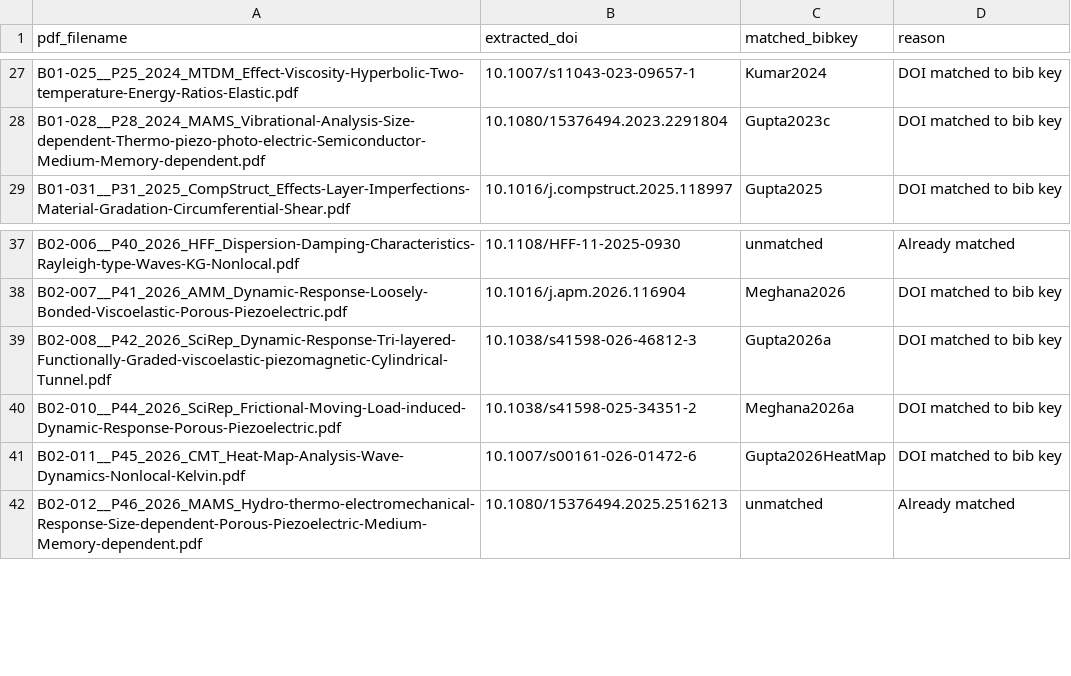
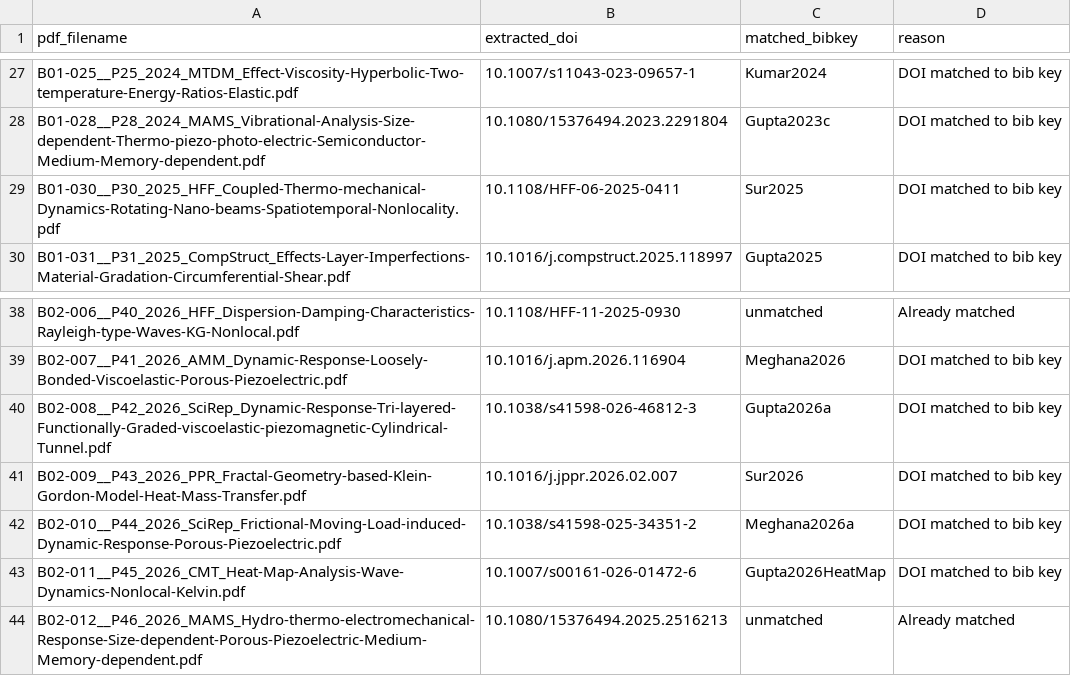
Before and after one commit to vipin-oss/le, a CSV file: paper_v2/atlas/MATCH_REPORT.csv, drawn as a sheet; only a part is shown, gaps mark what is left out.

Commit message:
Atlas batches 1-5: 59 matches from 94 PDFs processed
- atlas/atlas.csv: 59 total matched rows
- atlas/MATCH_REPORT.csv: 94 total rows (59 matched + 35 unmatched)
- sections/s16b_atlas.tex: longtable with 59 entries
- ARENA_SUMMARY.tex: updated section 7 with batches 1-5 metrics

Batch 5 added 2 new matches: Sur2025, Sur2026

Remaining unmatched targets (9): Dutta2024, Fabrizio2014, Gao2007,
DellOroPata2016Viscoelasticity, Povstenko2011Cattaneo, Quintanilla2003DPL,
Quintanilla2008a, Singh2020c, Zhao2018 (no DOI on page 1)

All output ASCII-only. No PDF files committed to repo.

Co-authored-by: arena-agent <297053741+arena-agent@users.noreply.github.com>

```diff
--- a/paper_v2/atlas/MATCH_REPORT.csv
+++ b/paper_v2/atlas/MATCH_REPORT.csv
@@ -28,2 +28,3 @@ B01-025__P25_2024_MTDM_Effect-Viscosity-Hyperbolic-Two-temperature-Energy-Ratios
 B01-028__P28_2024_MAMS_Vibrational-Analysis-Size-dependent-Thermo-piezo-photo-electric-Semiconductor-Medium-Memory-dependent.pdf,10.1080/15376494.2023.2291804,Gupta2023c,DOI matched to bib key
+B01-030__P30_2025_HFF_Coupled-Thermo-mechanical-Dynamics-Rotating-Nano-beams-Spatiotemporal-Nonlocality.pdf,10.1108/HFF-06-2025-0411,Sur2025,DOI matched to bib key
 B01-031__P31_2025_CompStruct_Effects-Layer-Imperfections-Material-Gradation-Circumferential-Shear.pdf,10.1016/j.compstruct.2025.118997,Gupta2025,DOI matched to bib key
@@ -39,2 +40,3 @@ B02-007__P41_2026_AMM_Dynamic-Response-Loosely-Bonded-Viscoelastic-Porous-Piezoe
 B02-008__P42_2026_SciRep_Dynamic-Response-Tri-layered-Functionally-Graded-viscoelastic-piezomagnetic-Cylindrical-Tunnel.pdf,10.1038/s41598-026-46812-3,Gupta2026a,DOI matched to bib key
+B02-009__P43_2026_PPR_Fractal-Geometry-based-Klein-Gordon-Model-Heat-Mass-Transfer.pdf,10.1016/j.jppr.2026.02.007,Sur2026,DOI matched to bib key
 B02-010__P44_2026_SciRep_Frictional-Moving-Load-induced-Dynamic-Response-Porous-Piezoelectric.pdf,10.1038/s41598-025-34351-2,Meghana2026a,DOI matched to bib key
```
Also changed, not shown: paper_v2/atlas/atlas.csv, 2 other files.
